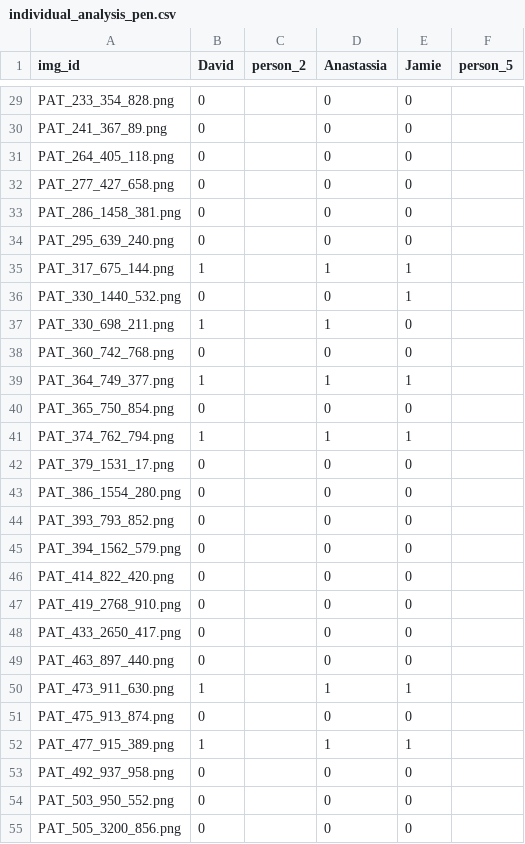
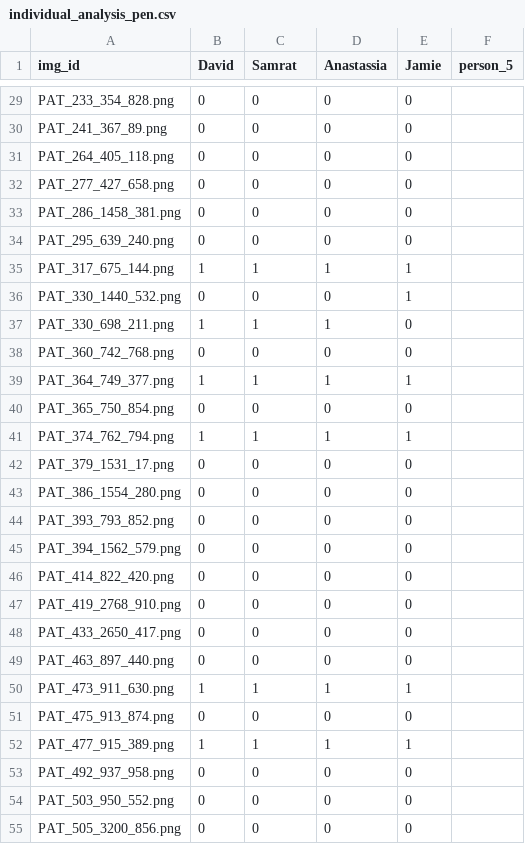
Before and after one commit to JamieUnderwoo/2026-PDS-GroupI, a CSV file: results/individual_analysis_pen.csv, drawn as a sheet; only a part is shown, gaps mark what is left out; the diff covers the shown part only; the diff names each change by its address in the sheet, - before the commit and + after, or states it on an @@ line.

```diff
--- a/results/individual_analysis_pen.csv
+++ b/results/individual_analysis_pen.csv
-C1: person_2
+C1: Samrat
-C29:C34 (Samrat): (empty)
+C29:C34 (Samrat): 0
-C35 (Samrat): (empty)
+C35 (Samrat): 1
-C36 (Samrat): (empty)
+C36 (Samrat): 0
-C37 (Samrat): (empty)
+C37 (Samrat): 1
-C38 (Samrat): (empty)
+C38 (Samrat): 0
-C39 (Samrat): (empty)
+C39 (Samrat): 1
-C40 (Samrat): (empty)
+C40 (Samrat): 0
-C41 (Samrat): (empty)
+C41 (Samrat): 1
-C42:C49 (Samrat): (empty)
+C42:C49 (Samrat): 0
-C50 (Samrat): (empty)
+C50 (Samrat): 1
-C51 (Samrat): (empty)
+C51 (Samrat): 0
-C52 (Samrat): (empty)
+C52 (Samrat): 1
-C53:C55 (Samrat): (empty)
+C53:C55 (Samrat): 0
```
Also changed, not shown: 90 edited cells elsewhere in this file, results/individual_analysis_hair.csv.
